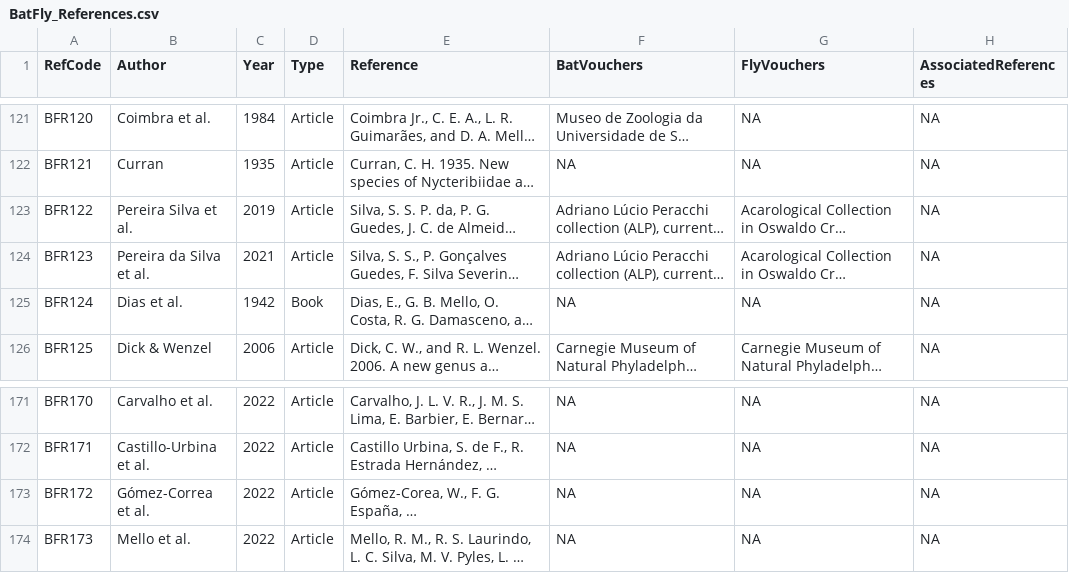
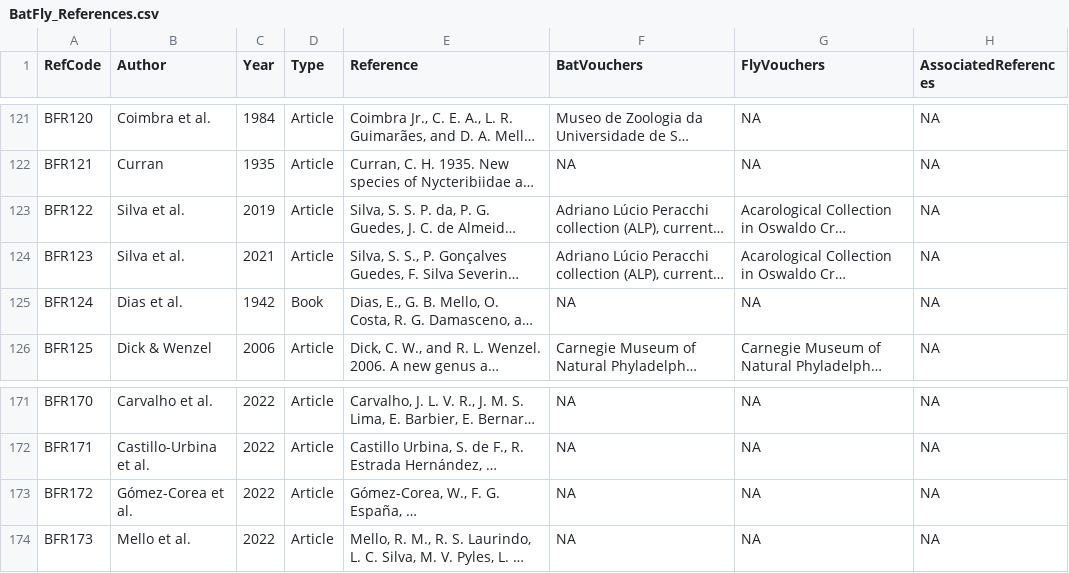
Before and after one commit to NatalyaZapata/BatFly_Interactions, a CSV file: data/BatFly_References.csv, drawn as a sheet; only a part is shown, gaps mark what is left out; long unchanged cells end in …; the diff names each change by its address in the sheet, - before the commit and + after, or states it on an @@ line.

Commit message:
update

```diff
--- a/data/BatFly_References.csv
+++ b/data/BatFly_References.csv
-B123 (Author): Pereira Silva et al.
+B123 (Author): Silva et al.
-B124 (Author): Pereira da Silva et al.
+B124 (Author): Silva et al.
-B173 (Author): Gómez-Correa et al.
+B173 (Author): Gómez-Corea et al.
```
